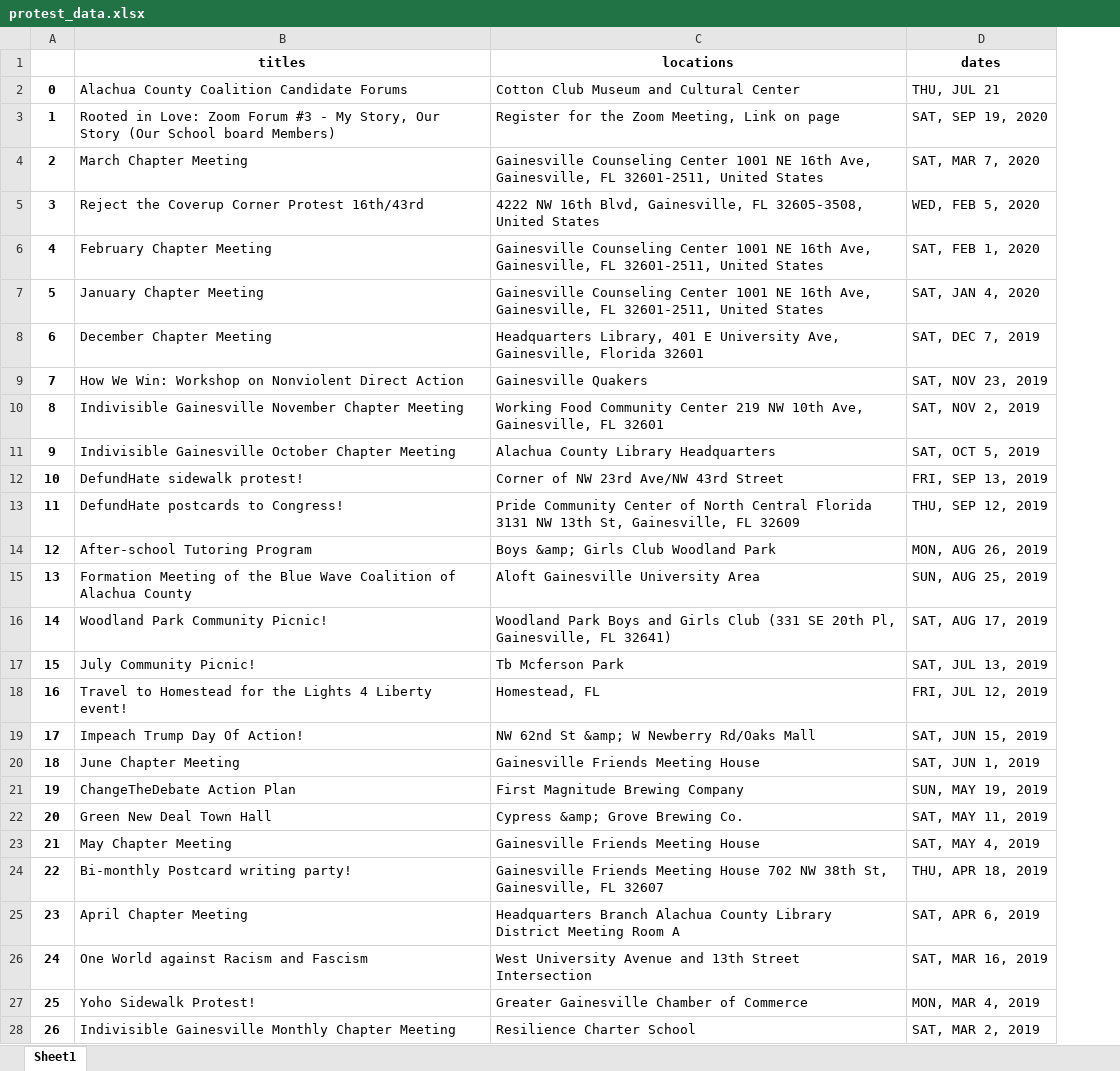
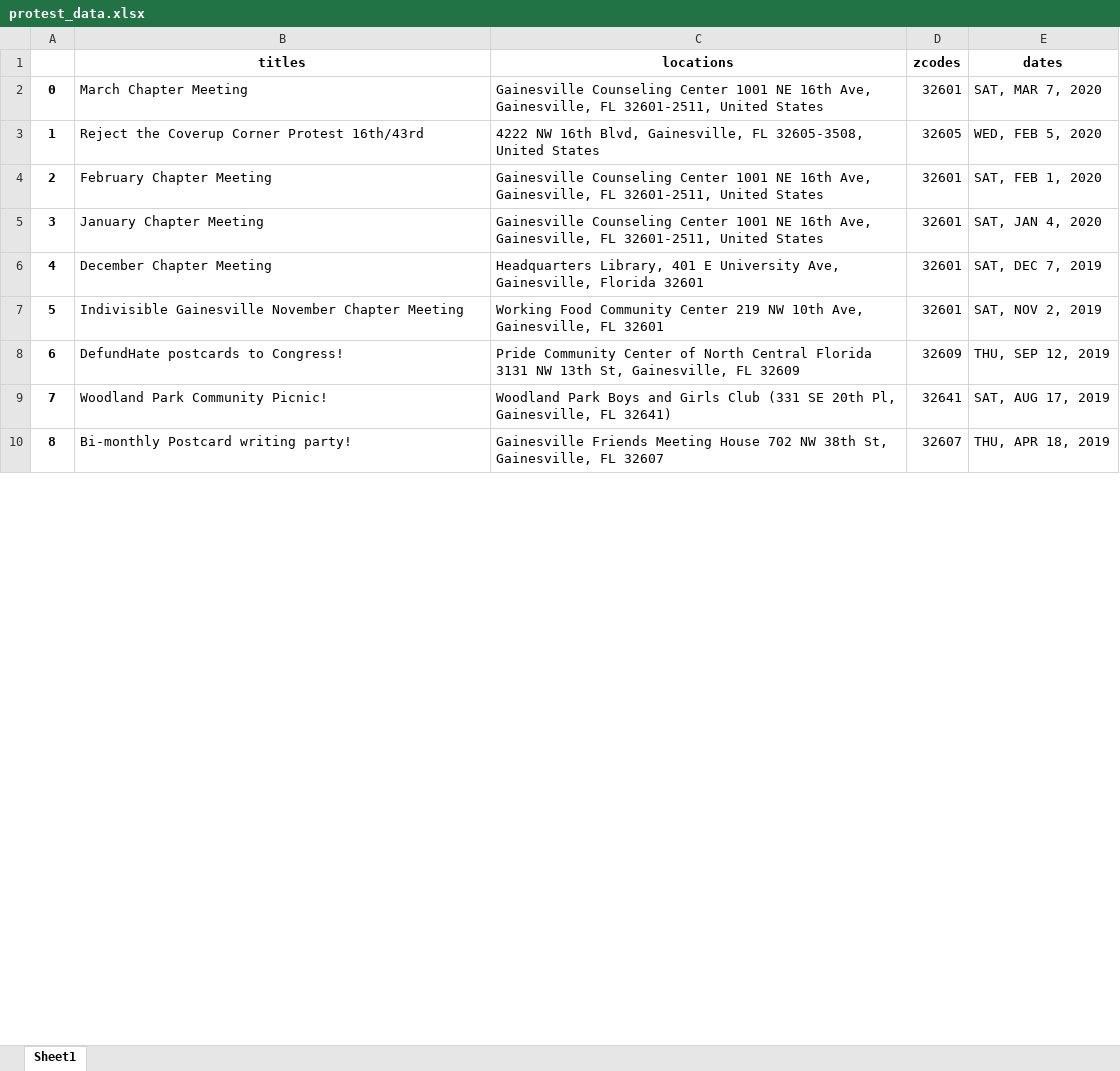
Before and after one commit to tiffdefaria/ProtestPlots-app, an Excel workbook: src/protest_data.xlsx, sheet Sheet1, drawn as a sheet; only a part is shown; values as stored, in another font and other column widths than the file's, no borders; removed rows and columns are numbered as before the commit, all else as after; the diff covers the shown part only; the diff names each change by its address in the sheet, - before the commit and + after, or states it on an @@ line.

Commit message:
PSCR Better Locations

```diff
--- a/src/protest_data.xlsx (sheet Sheet1)
+++ b/src/protest_data.xlsx (sheet Sheet1)
+column D (zcodes), rows 2-10: 32601 | 32605 | 32601 | 32601 | 32601 | 32601 | 32609 | 32641 | 32607
-row 2: 0 | Alachua County Coalition Candidate Forums | Cotton Club Museum and Cultural Center | THU, JUL 21
-row 3: 1 | Rooted in Love: Zoom Forum #3 - My Story, Our Story (Our School board Members) | Register for the Zoom Meeting, Link on page | SAT, SEP 19, 2020
@@ column A renumbered between rows 2 and 11 @@
-row 9: 7 | How We Win: Workshop on Nonviolent Direct Action | Gainesville Quakers | SAT, NOV 23, 2019
-row 11: 9 | Indivisible Gainesville October Chapter Meeting | Alachua County Library Headquarters | SAT, OCT 5, 2019
-row 12: 10 | DefundHate sidewalk protest! | Corner of NW 23rd Ave/NW 43rd Street | FRI, SEP 13, 2019
-row 14: 12 | After-school Tutoring Program | Boys &amp; Girls Club Woodland Park | MON, AUG 26, 2019
-row 15: 13 | Formation Meeting of the Blue Wave Coalition of Alachua County | Aloft Gainesville University Area | SUN, AUG 25, 2019
-row 17: 15 | July Community Picnic! | Tb Mcferson Park | SAT, JUL 13, 2019
-row 18: 16 | Travel to Homestead for the Lights 4 Liberty event! | Homestead, FL | FRI, JUL 12, 2019
-row 19: 17 | Impeach Trump Day Of Action! | NW 62nd St &amp; W Newberry Rd/Oaks Mall | SAT, JUN 15, 2019
-row 20: 18 | June Chapter Meeting | Gainesville Friends Meeting House | SAT, JUN 1, 2019
-row 21: 19 | ChangeTheDebate Action Plan | First Magnitude Brewing Company | SUN, MAY 19, 2019
-row 22: 20 | Green New Deal Town Hall | Cypress &amp; Grove Brewing Co. | SAT, MAY 11, 2019
-row 23: 21 | May Chapter Meeting | Gainesville Friends Meeting House | SAT, MAY 4, 2019
-row 25: 23 | April Chapter Meeting | Headquarters Branch Alachua County Library District Meeting Room A | SAT, APR 6, 2019
-row 26: 24 | One World against Racism and Fascism | West University Avenue and 13th Street Intersection | SAT, MAR 16, 2019
-row 27: 25 | Yoho Sidewalk Protest! | Greater Gainesville Chamber of Commerce | MON, MAR 4, 2019
-row 28: 26 | Indivisible Gainesville Monthly Chapter Meeting | Resilience Charter School | SAT, MAR 2, 2019
```
Also changed, not shown: 3 removed rows elsewhere in this sheet, 2 other files.
